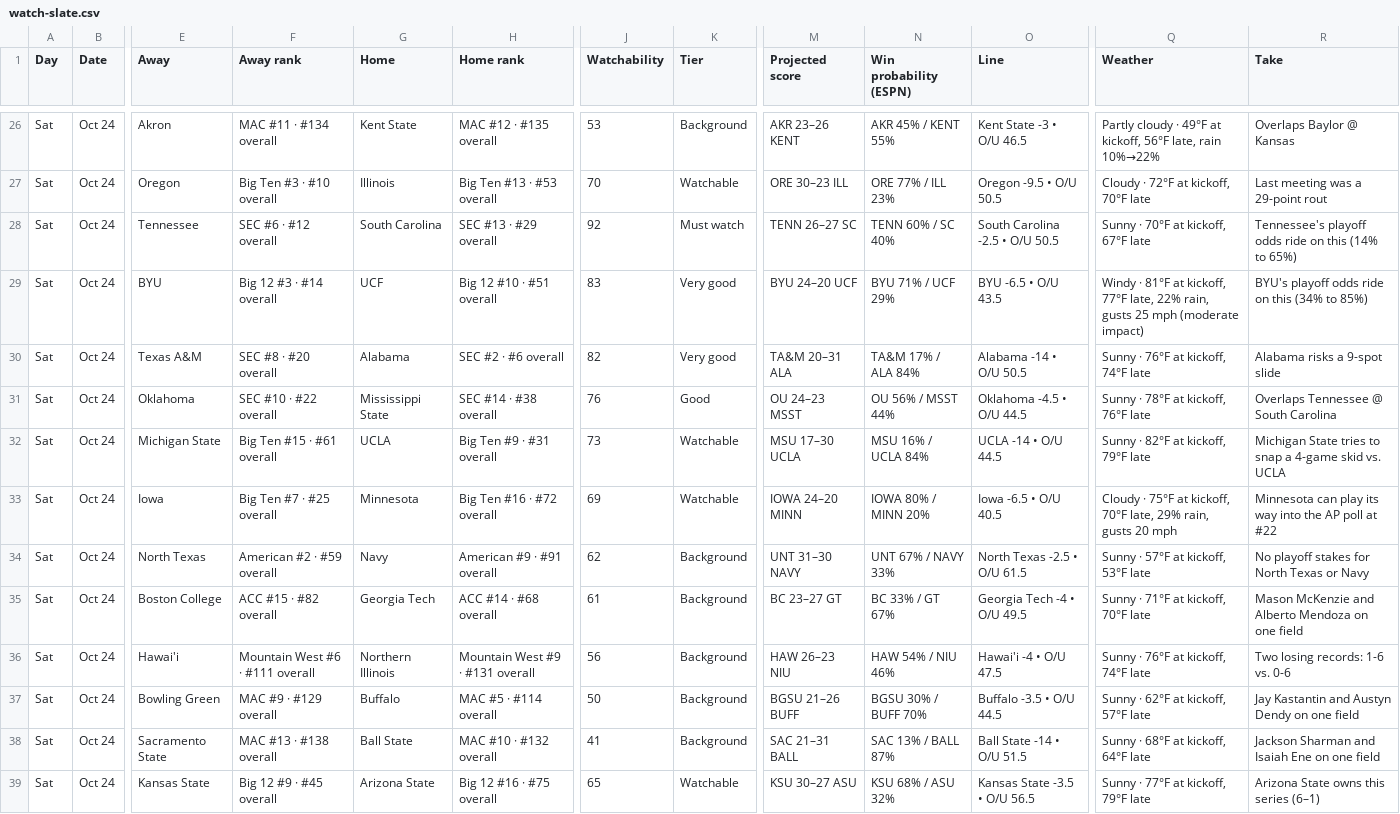
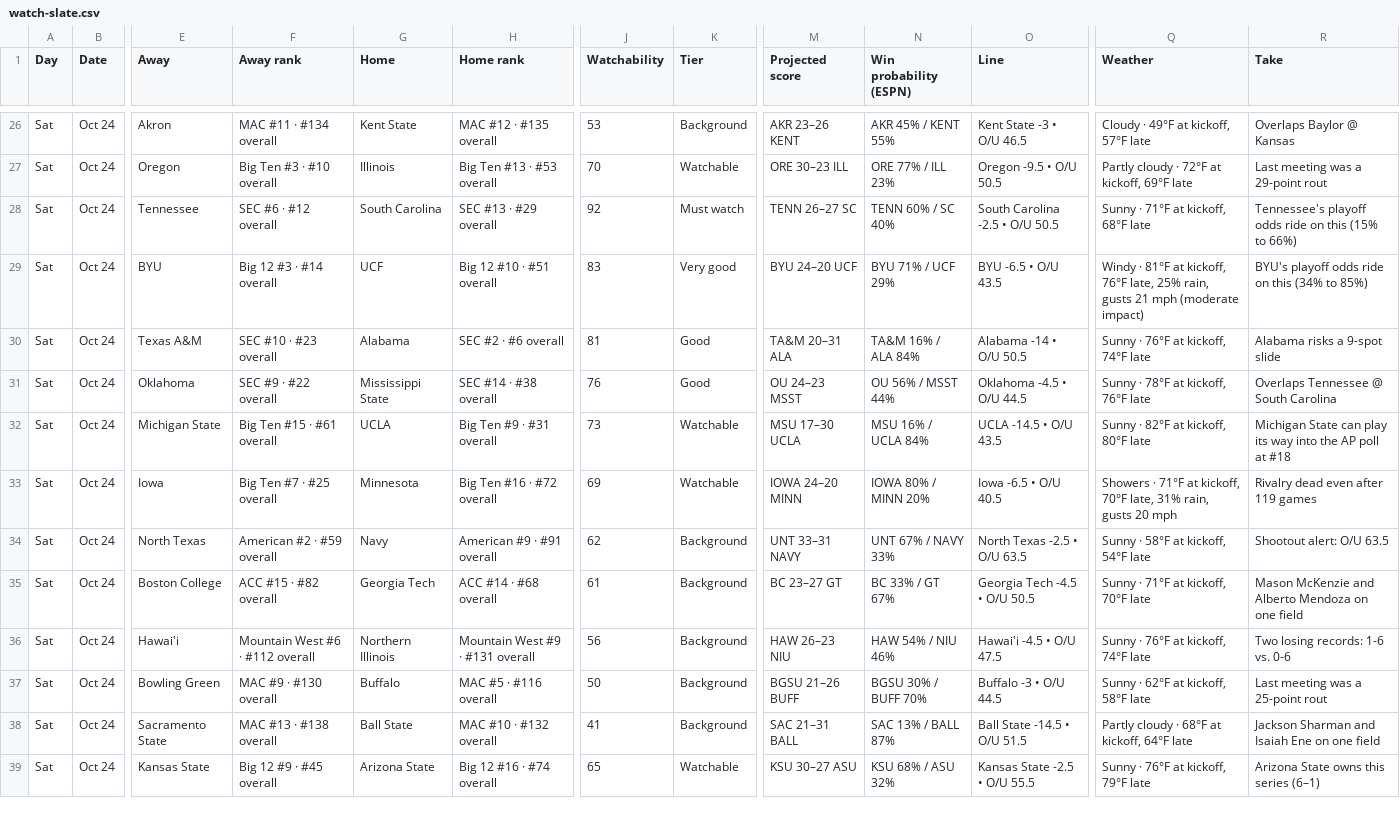
Before and after one commit to denegrijustin/football-watchability, a CSV file: public/exports/watch-slate.csv, drawn as a sheet; only a part is shown, gaps mark what is left out; the diff covers the shown part only; the diff names each change by its address in the sheet, - before the commit and + after, or states it on an @@ line.

```diff
--- a/public/exports/watch-slate.csv
+++ b/public/exports/watch-slate.csv
-Q26 (Weather): Partly cloudy · 49°F at kickoff, 56°F late, rain 10%→22%
+Q26 (Weather): Cloudy · 49°F at kickoff, 57°F late
-Q27 (Weather): Cloudy · 72°F at kickoff, 70°F late
+Q27 (Weather): Partly cloudy · 72°F at kickoff, 69°F late
-Q28 (Weather): Sunny · 70°F at kickoff, 67°F late
+Q28 (Weather): Sunny · 71°F at kickoff, 68°F late
-R28 (Take): …on this (14% to 65%)
+R28 (Take): …on this (15% to 66%)
-Q29 (Weather): …at kickoff, 77°F late, 22% rain, gusts 25 mph (moderate…
+Q29 (Weather): …at kickoff, 76°F late, 25% rain, gusts 21 mph (moderate…
-F30 (Away rank): SEC #8 · #20 overall
+F30 (Away rank): SEC #10 · #23 overall
-J30 (Watchability): 82
+J30 (Watchability): 81
-K30 (Tier): Very good
+K30 (Tier): Good
-N30 (Win probability (ESPN)): TA&M 17% / ALA 84%
+N30 (Win probability (ESPN)): TA&M 16% / ALA 84%
-F31 (Away rank): SEC #10 · #22 overall
+F31 (Away rank): SEC #9 · #22 overall
-O32 (Line): UCLA -14 • O/U 44.5
+O32 (Line): UCLA -14.5 • O/U 43.5
-Q32 (Weather): Sunny · 82°F at kickoff, 79°F late
+Q32 (Weather): Sunny · 82°F at kickoff, 80°F late
-R32 (Take): Michigan State tries to snap a 4-game skid vs. UCLA
+R32 (Take): Michigan State can play its way into the AP poll at #18
-Q33 (Weather): Cloudy · 75°F at kickoff, 70°F late, 29% rain, gusts…
+Q33 (Weather): Showers · 71°F at kickoff, 70°F late, 31% rain, gusts…
-R33 (Take): Minnesota can play its way into the AP poll at #22
+R33 (Take): Rivalry dead even after 119 games
-M34 (Projected score): UNT 31–30 NAVY
+M34 (Projected score): UNT 33–31 NAVY
-O34 (Line): North Texas -2.5 • O/U 61.5
+O34 (Line): North Texas -2.5 • O/U 63.5
-Q34 (Weather): Sunny · 57°F at kickoff, 53°F late
+Q34 (Weather): Sunny · 58°F at kickoff, 54°F late
-R34 (Take): No playoff stakes for North Texas or Navy
+R34 (Take): Shootout alert: O/U 63.5
-O35 (Line): Georgia Tech -4 • O/U 49.5
+O35 (Line): Georgia Tech -4.5 • O/U 50.5
-F36 (Away rank): Mountain West #6 · #111 overall
+F36 (Away rank): Mountain West #6 · #112 overall
-O36 (Line): Hawai'i -4 • O/U 47.5
+O36 (Line): Hawai'i -4.5 • O/U 47.5
-F37 (Away rank): MAC #9 · #129 overall
+F37 (Away rank): MAC #9 · #130 overall
-H37 (Home rank): MAC #5 · #114 overall
+H37 (Home rank): MAC #5 · #116 overall
-O37 (Line): Buffalo -3.5 • O/U 44.5
+O37 (Line): Buffalo -3 • O/U 44.5
-Q37 (Weather): Sunny · 62°F at kickoff, 57°F late
+Q37 (Weather): Sunny · 62°F at kickoff, 58°F late
-R37 (Take): Jay Kastantin and Austyn Dendy on one field
+R37 (Take): Last meeting was a 25-point rout
-O38 (Line): Ball State -14 • O/U 51.5
+O38 (Line): Ball State -14.5 • O/U 51.5
-Q38 (Weather): Sunny · 68°F at kickoff, 64°F late
+Q38 (Weather): Partly cloudy · 68°F at kickoff, 64°F late
-H39 (Home rank): Big 12 #16 · #75 overall
+H39 (Home rank): Big 12 #16 · #74 overall
-O39 (Line): Kansas State -3.5 • O/U 56.5
+O39 (Line): Kansas State -2.5 • O/U 55.5
-Q39 (Weather): Sunny · 77°F at kickoff, 79°F late
+Q39 (Weather): Sunny · 76°F at kickoff, 79°F late
```
Also changed, not shown: 134 edited cells elsewhere in this file, 16 other files.
